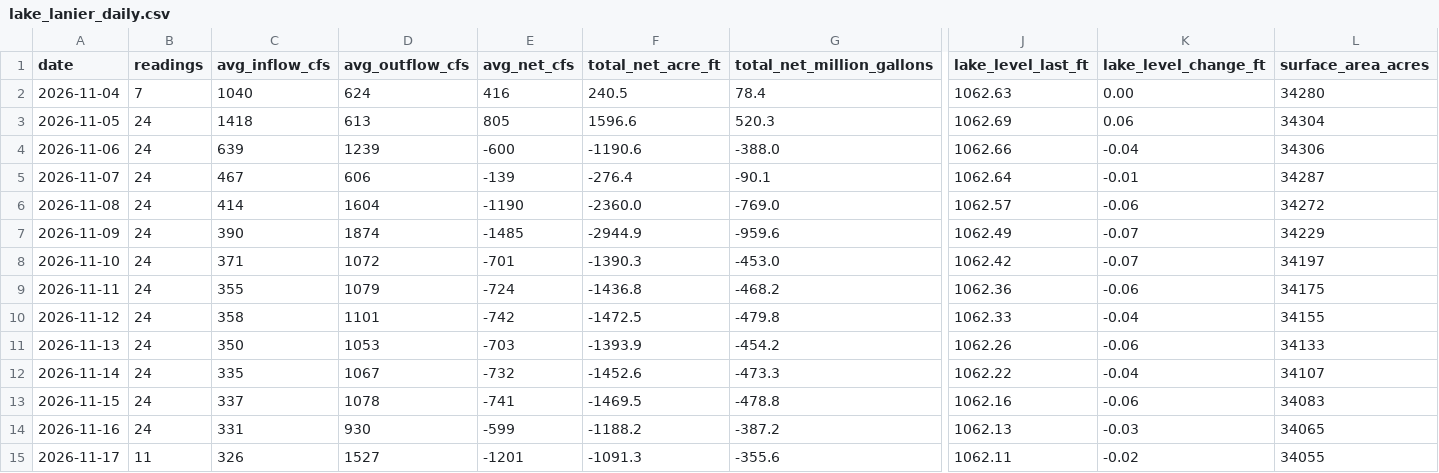
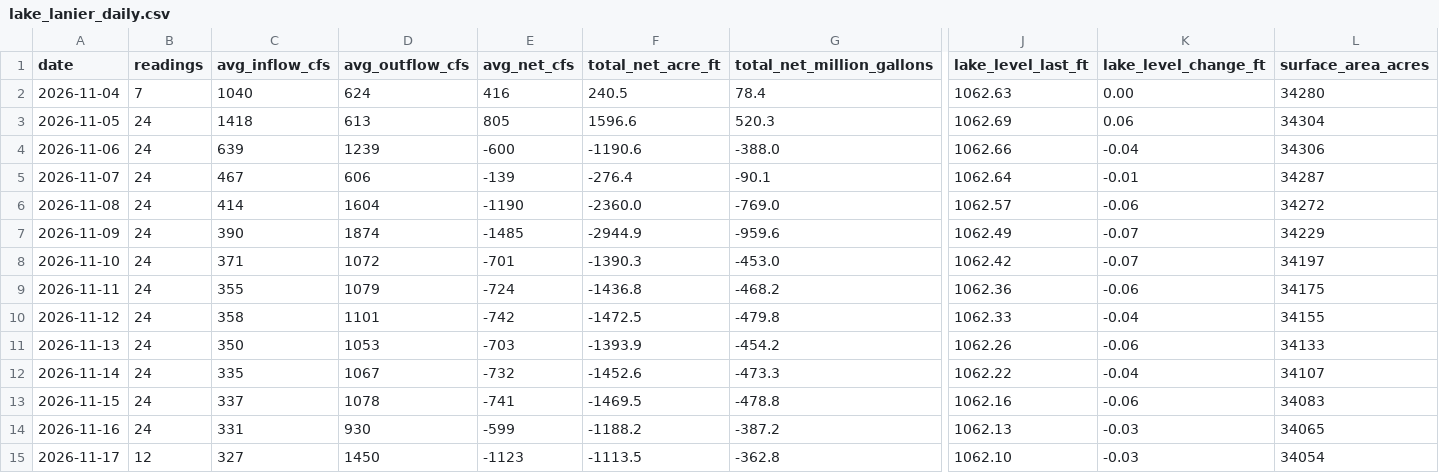
Before and after one commit to rjcanfield139-thwg/lake-lanier-logger, a CSV file: data/lake_lanier_daily.csv, drawn as a sheet; only a part is shown, gaps mark what is left out; the diff covers the shown part only; the diff names each change by its address in the sheet, - before the commit and + after, or states it on an @@ line.

```diff
--- a/data/lake_lanier_daily.csv
+++ b/data/lake_lanier_daily.csv
-B15 (readings): 11
+B15 (readings): 12
-C15 (avg_inflow_cfs): 326
+C15 (avg_inflow_cfs): 327
-D15 (avg_outflow_cfs): 1527
+D15 (avg_outflow_cfs): 1450
-E15 (avg_net_cfs): -1201
+E15 (avg_net_cfs): -1123
-F15 (total_net_acre_ft): -1091.3
+F15 (total_net_acre_ft): -1113.5
-G15 (total_net_million_gallons): -355.6
+G15 (total_net_million_gallons): -362.8
-J15 (lake_level_last_ft): 1062.11
+J15 (lake_level_last_ft): 1062.10
-K15 (lake_level_change_ft): -0.02
+K15 (lake_level_change_ft): -0.03
-L15 (surface_area_acres): 34055
+L15 (surface_area_acres): 34054
```
Also changed, not shown: 6 edited cells elsewhere in this file, data/lake_lanier_log.csv.
